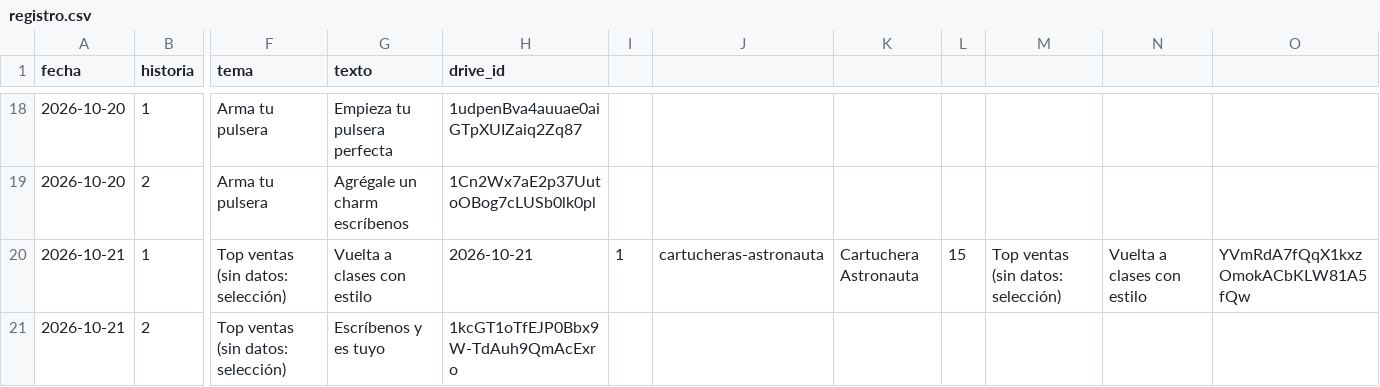
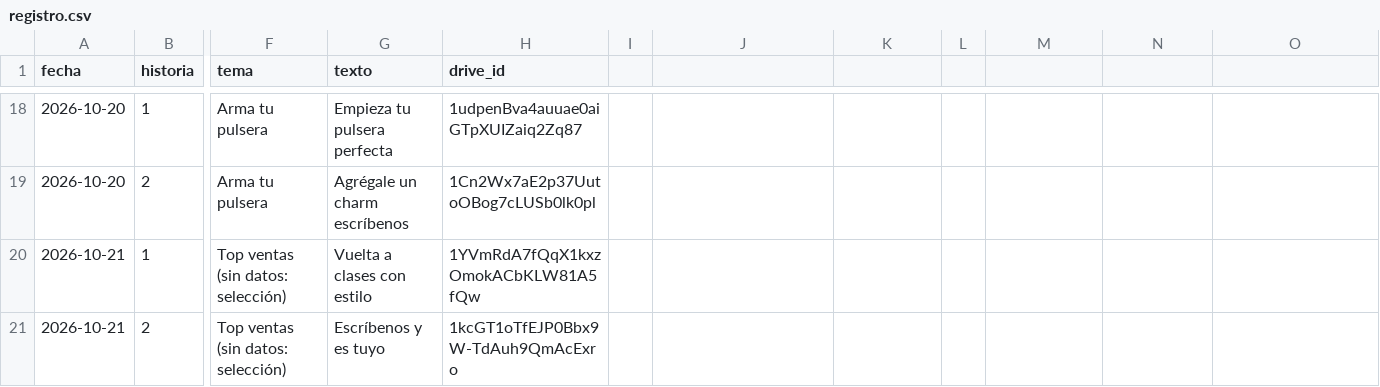
Before and after one commit to ddonoso1992-eng/Kimo-historias, a CSV file: registro.csv, drawn as a sheet; only a part is shown, gaps mark what is left out; the diff names each change by its address in the sheet, - before the commit and + after, or states it on an @@ line.

```diff
--- a/registro.csv
+++ b/registro.csv
-H20 (drive_id): 2026-10-21
+H20 (drive_id): 1YVmRdA7fQqX1kxzOmokACbKLW81A5fQw
-I20: 1
+I20: (empty)
-J20: cartucheras-astronauta
+J20: (empty)
-K20: Cartuchera Astronauta
+K20: (empty)
-L20: 15
+L20: (empty)
-M20: Top ventas (sin datos: selección)
+M20: (empty)
-N20: Vuelta a clases con estilo
+N20: (empty)
-O20: YVmRdA7fQqX1kxzOmokACbKLW81A5fQw
+O20: (empty)
```
